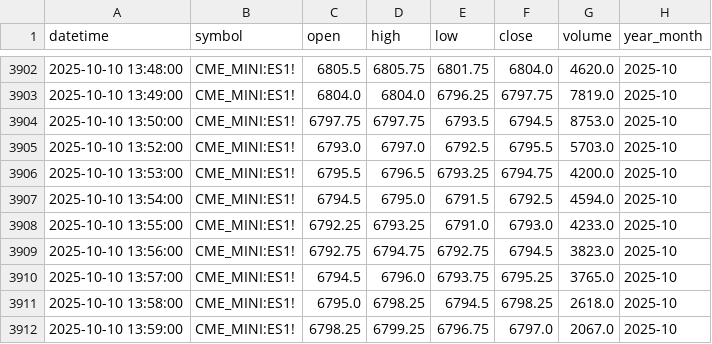
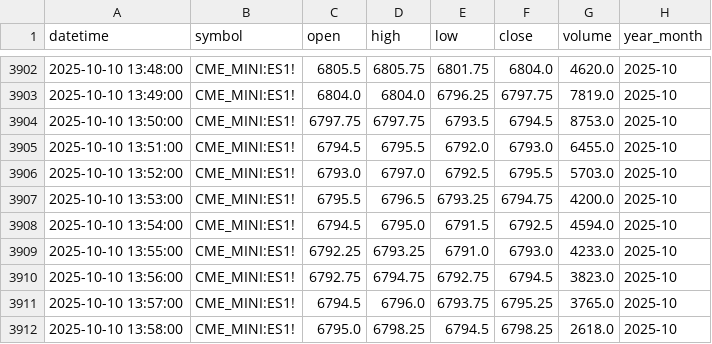
Before and after one commit to navtemmt/1auto2, a CSV file: data/ES1!_in_1_minute/2025-10.csv, drawn as a sheet; only a part is shown, gaps mark what is left out; the shorter side is filled out with more unchanged rows.

```diff
--- a/data/ES1!_in_1_minute/2025-10.csv
+++ b/data/ES1!_in_1_minute/2025-10.csv
@@ -3904,2 +3904,3 @@ datetime,symbol,open,high,low,close,volume,year_month
 2025-10-10 13:50:00,CME_MINI:ES1!,6797.75,6797.75,6793.5,6794.5,8753.0,2025-10
+2025-10-10 13:51:00,CME_MINI:ES1!,6794.5,6795.5,6792.0,6793.0,6455.0,2025-10
 2025-10-10 13:52:00,CME_MINI:ES1!,6793.0,6797.0,6792.5,6795.5,5703.0,2025-10
```
Also changed, not shown: 1 other file.
